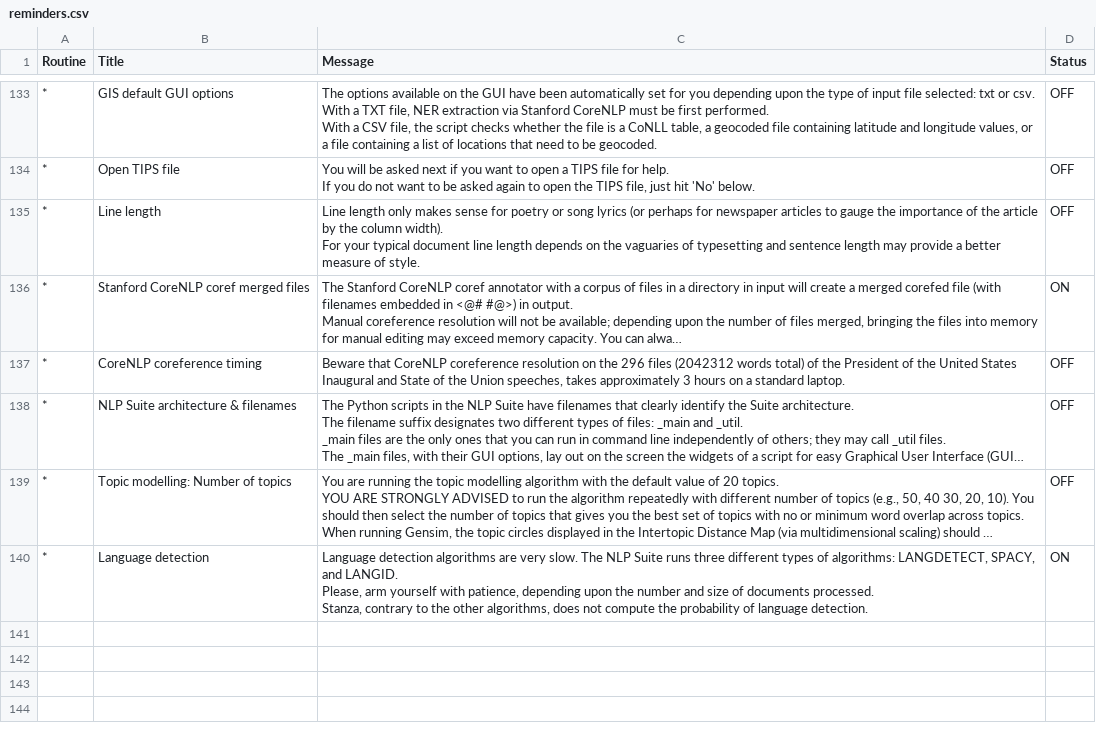
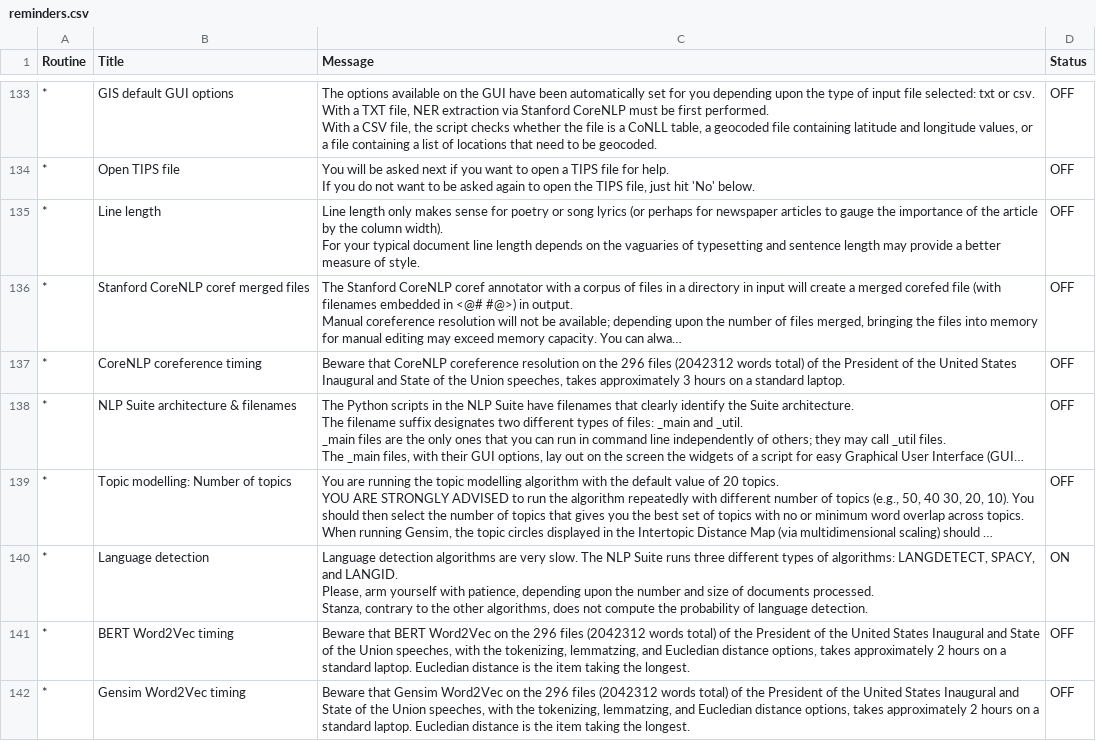
Before and after one commit to NLP-Suite/NLP-Suite, a CSV file: reminders/reminders.csv, drawn as a sheet; only a part is shown, gaps mark what is left out; long unchanged cells end in …; the diff names each change by its address in the sheet, - before the commit and + after, or states it on an @@ line.

```diff
--- a/reminders/reminders.csv
+++ b/reminders/reminders.csv
-D136 (Status): ON
+D136 (Status): OFF
+row 141: * | BERT Word2Vec timing | Beware that BERT Word2Vec on the 296 files (2042312 words total) of the President of the United States Inaugural and State of the Union speeches, with the tokenizing, lemmatzing, and Eucledian distance options, takes approximately 2 hours on a standard laptop. Eucledian distance is the item taking the longest. | OFF
+row 142: * | Gensim Word2Vec timing | Beware that Gensim Word2Vec on the 296 files (2042312 words total) of the President of the United States Inaugural and State of the Union speeches, with the tokenizing, lemmatzing, and Eucledian distance options, takes approximately 2 hours on a standard laptop. Eucledian distance is the item taking the longest. | OFF
```
Also changed, not shown: 25 other files.
